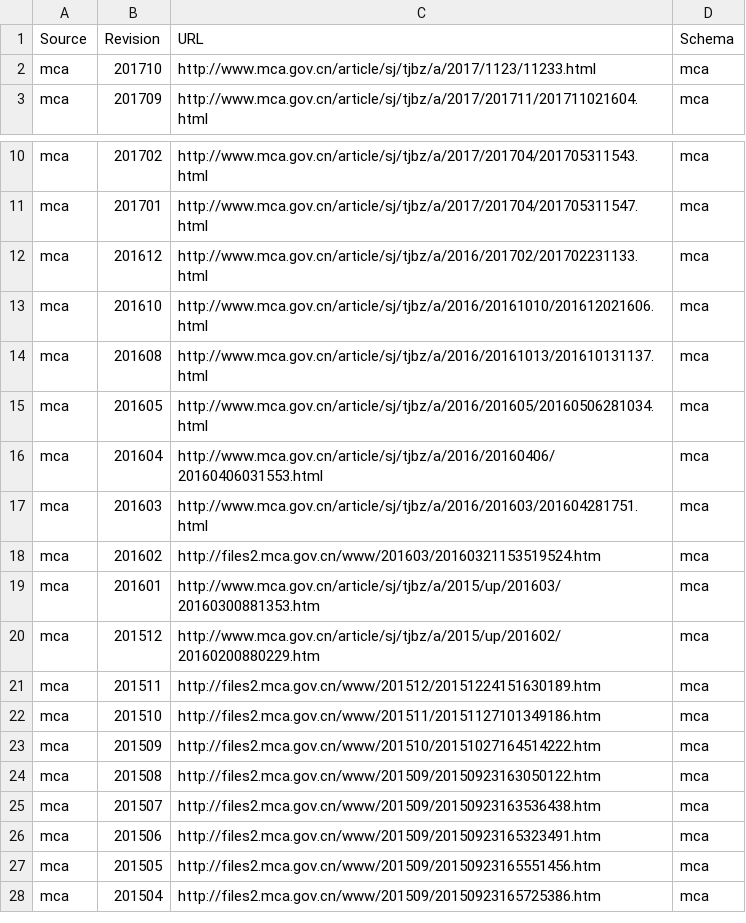
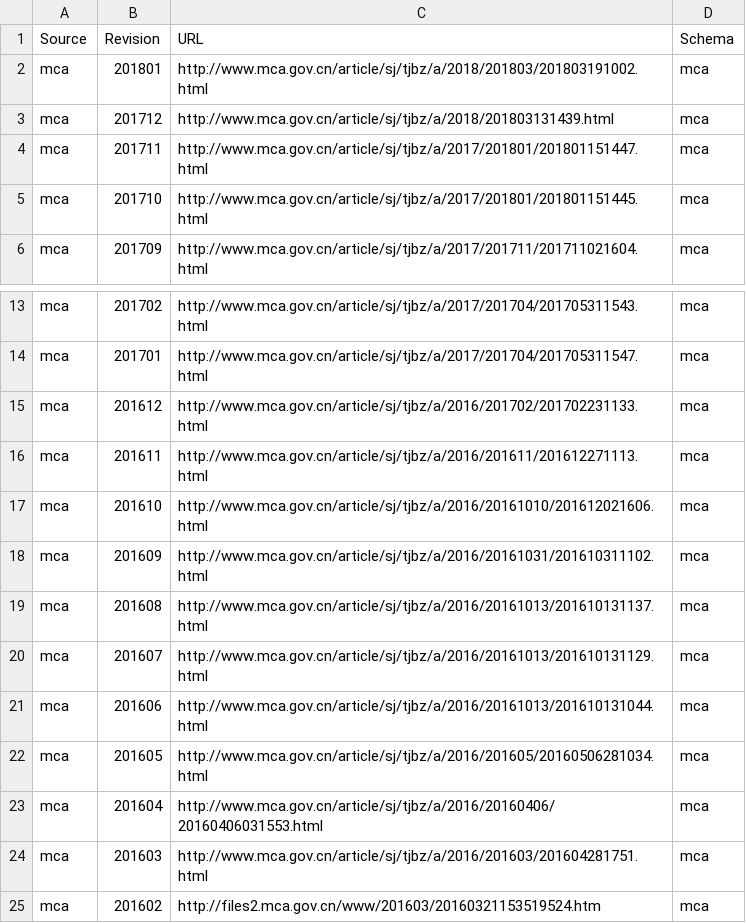
Before and after one commit to cn/GB2260, a TSV file: sources.tsv, drawn as a sheet; only a part is shown, gaps mark what is left out; the shorter side is filled out with more unchanged rows.

```diff
--- a/sources.tsv
+++ b/sources.tsv
@@ -1,3 +1,6 @@
 Source	Revision	URL	Schema
-mca	201710	http://www.mca.gov.cn/article/sj/tjbz/a/2017/1123/11233.html	mca
+mca	201801	http://www.mca.gov.cn/article/sj/tjbz/a/2018/201803/201803191002.html	mca
+mca	201712	http://www.mca.gov.cn/article/sj/tjbz/a/2018/201803131439.html	mca
+mca	201711	http://www.mca.gov.cn/article/sj/tjbz/a/2017/201801/201801151447.html	mca
+mca	201710	http://www.mca.gov.cn/article/sj/tjbz/a/2017/201801/201801151445.html	mca
 mca	201709	http://www.mca.gov.cn/article/sj/tjbz/a/2017/201711/201711021604.html	mca
@@ -12,4 +15,8 @@ mca	201701	http://www.mca.gov.cn/article/sj/tjbz/a/2017/201704/201705311547.html
 mca	201612	http://www.mca.gov.cn/article/sj/tjbz/a/2016/201702/201702231133.html	mca
+mca	201611	http://www.mca.gov.cn/article/sj/tjbz/a/2016/201611/201612271113.html	mca
 mca	201610	http://www.mca.gov.cn/article/sj/tjbz/a/2016/20161010/201612021606.html	mca
+mca	201609	http://www.mca.gov.cn/article/sj/tjbz/a/2016/20161031/201610311102.html	mca
 mca	201608	http://www.mca.gov.cn/article/sj/tjbz/a/2016/20161013/201610131137.html	mca
+mca	201607	http://www.mca.gov.cn/article/sj/tjbz/a/2016/20161013/201610131129.html	mca
+mca	201606	http://www.mca.gov.cn/article/sj/tjbz/a/2016/20161013/201610131044.html	mca
 mca	201605	http://www.mca.gov.cn/article/sj/tjbz/a/2016/201605/20160506281034.html	mca
```
Also changed, not shown: 7 other files.
